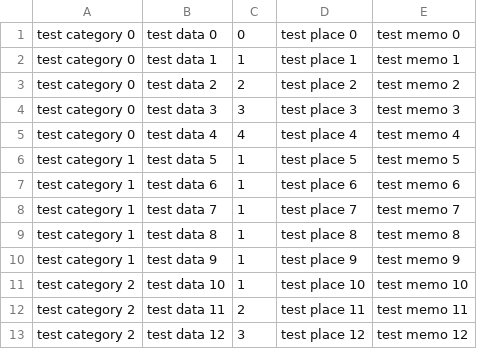
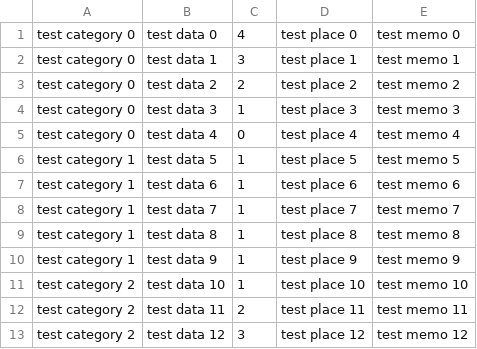
Before and after one commit to plasma-effect/MyBingoTracker, a CSV file: data.csv, drawn as a sheet.

```diff
--- a/data.csv
+++ b/data.csv
@@ -1,6 +1,6 @@
-test category 0, test data 0, 0, test place 0, test memo 0
-test category 0, test data 1, 1, test place 1, test memo 1
+test category 0, test data 0, 4, test place 0, test memo 0
+test category 0, test data 1, 3, test place 1, test memo 1
 test category 0, test data 2, 2, test place 2, test memo 2
-test category 0, test data 3, 3, test place 3, test memo 3
-test category 0, test data 4, 4, test place 4, test memo 4
+test category 0, test data 3, 1, test place 3, test memo 3
+test category 0, test data 4, 0, test place 4, test memo 4
 test category 1, test data 5, 1, test place 5, test memo 5
```
Also changed, not shown: 3 other files.
